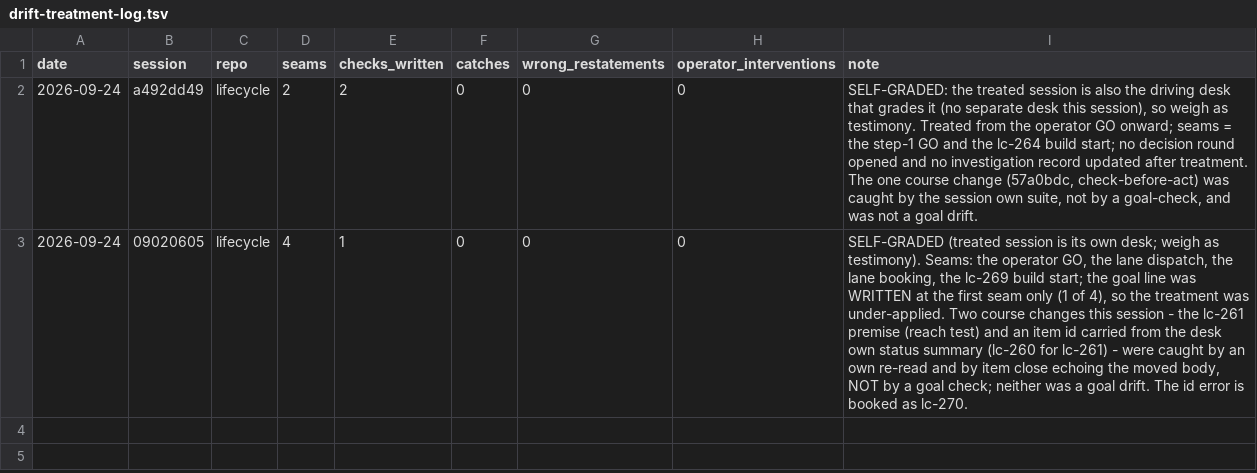
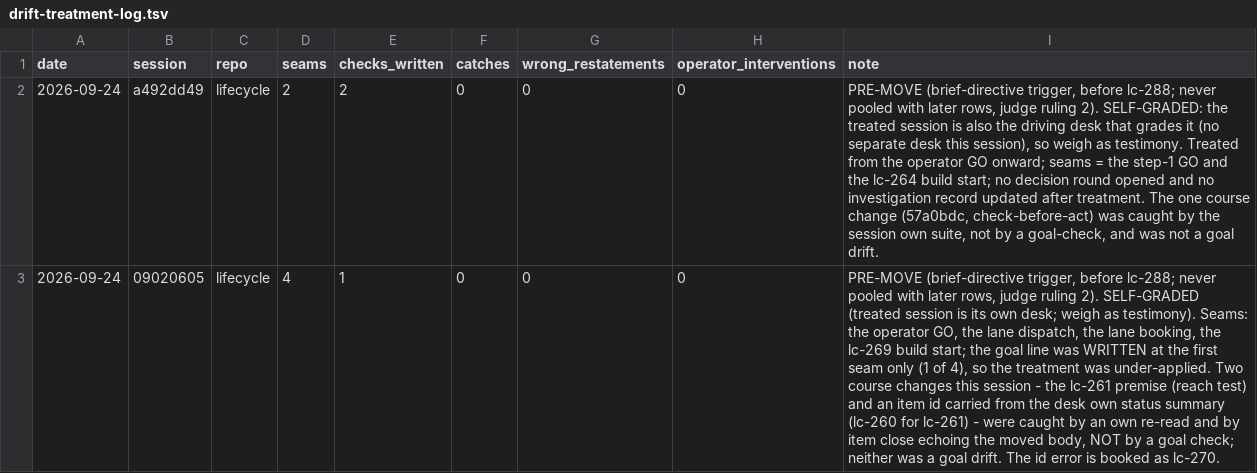
Before and after one commit to Gunther-Schulz/lifecycle, a TSV file: docs/audits/drift-treatment-log.tsv, drawn as a sheet; the diff names each change by its address in the sheet, - before the commit and + after, or states it on an @@ line.

```diff
--- a/docs/audits/drift-treatment-log.tsv
+++ b/docs/audits/drift-treatment-log.tsv
-I2 (note): SELF-GRADED: the…
+I2 (note): PRE-MOVE (brief-directive trigger, before lc-288; never pooled with later rows, judge ruling 2). SELF-GRADED: the…
-I3 (note): SELF-GRADED (treated…
+I3 (note): PRE-MOVE (brief-directive trigger, before lc-288; never pooled with later rows, judge ruling 2). SELF-GRADED (treated…
```
